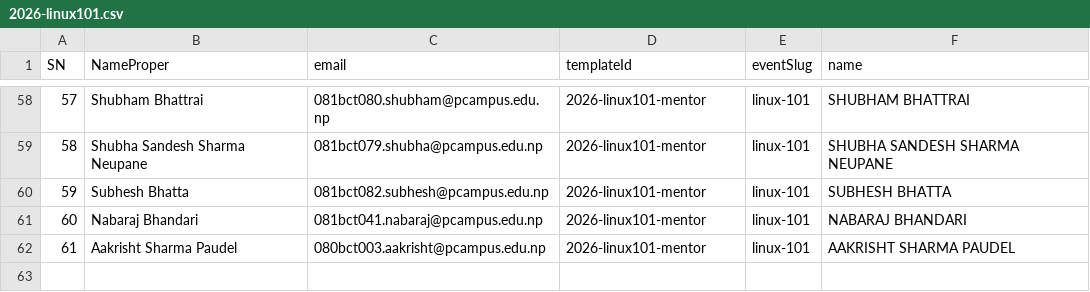
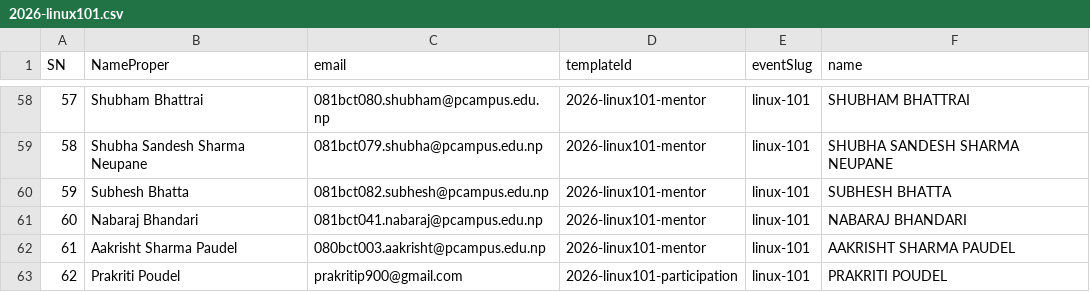
Before and after one commit to IEEE-Computer-Society-Pulchowk/cs-home, a CSV file: data/2026-linux101.csv, drawn as a sheet; only a part is shown, gaps mark what is left out; the diff names each change by its address in the sheet, - before the commit and + after, or states it on an @@ line.

Commit message:
Add Prakriti Poudel as Linux 101 participant

```diff
--- a/data/2026-linux101.csv
+++ b/data/2026-linux101.csv
+row 63: 62 | Prakriti Poudel | prakritip900@gmail.com | 2026-linux101-participation | linux-101 | PRAKRITI POUDEL
```
Also changed, not shown: 1 other file.
